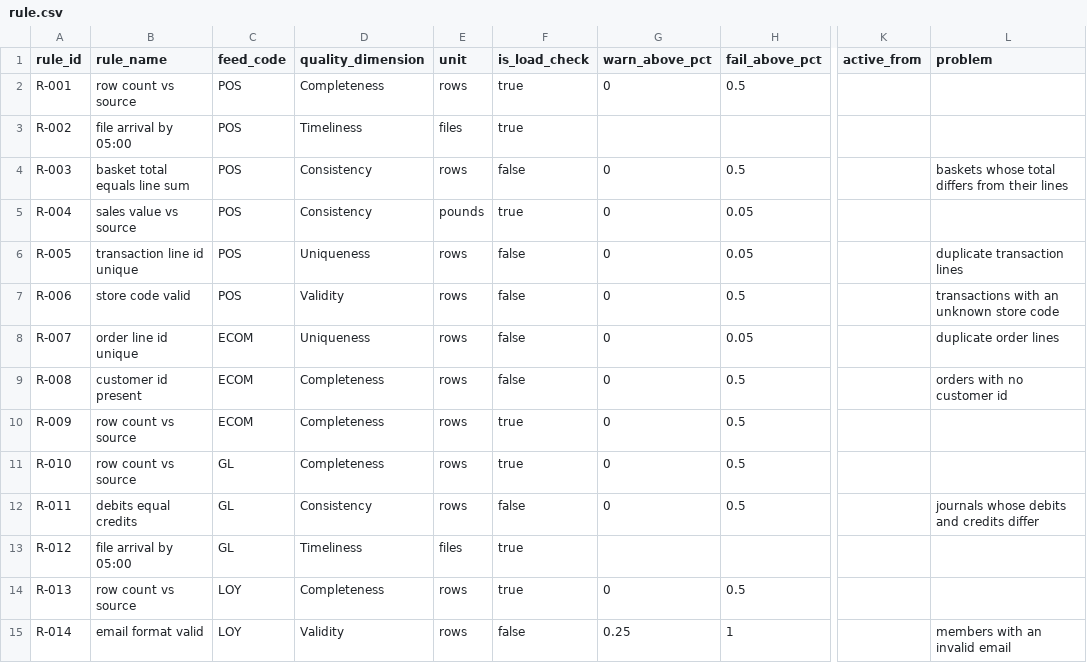
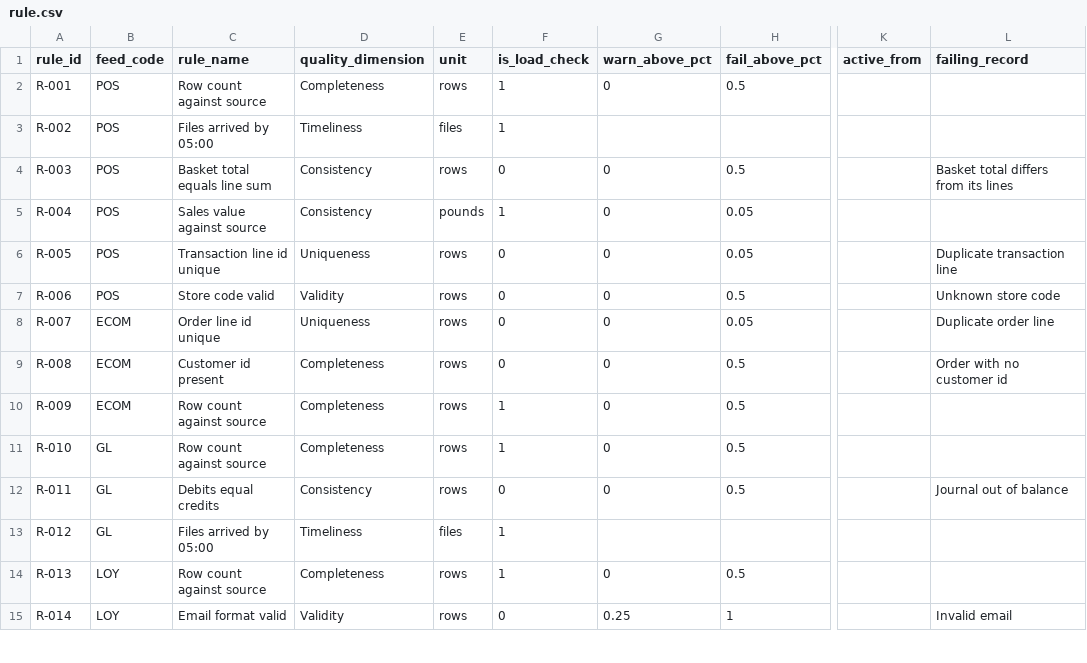
Before and after one commit to lorenzoreale/powerbi-portfolio, a CSV file: data-reconciliation-monitor/data/rule.csv, drawn as a sheet; only a part is shown, gaps mark what is left out; removed rows and columns are numbered as before the commit, all else as after; the diff covers the shown part only; the diff names each change by its address in the sheet, - before the commit and + after, or states it on an @@ line.

Commit message:
Generate the monitoring data to the load of 30 October 2026

```diff
--- a/data-reconciliation-monitor/data/rule.csv
+++ b/data-reconciliation-monitor/data/rule.csv
-column B (rule_name), rows 2-15: row count vs source | file arrival by 05:00 | basket total equals line sum | sales value vs source | transaction line id unique | store code valid | order line id unique | customer id present | row count vs source | row count vs source | debits equal credits | file arrival by 05:00 | row count vs source | email format valid
+column C (rule_name), rows 2-15: Row count against source | Files arrived by 05:00 | Basket total equals line sum | Sales value against source | Transaction line id unique | Store code valid | Order line id unique | Customer id present | Row count against source | Row count against source | Debits equal credits | Files arrived by 05:00 | Row count against source | Email format valid
-L1: problem
+L1: failing_record
-F2:F3 (is_load_check): true
+F2:F3 (is_load_check): 1
-F4 (is_load_check): false
+F4 (is_load_check): 0
-L4 (failing_record): baskets whose total differs from their lines
+L4 (failing_record): Basket total differs from its lines
-F5 (is_load_check): true
+F5 (is_load_check): 1
-F6:F9 (is_load_check): false
+F6:F9 (is_load_check): 0
-L6 (failing_record): duplicate transaction lines
+L6 (failing_record): Duplicate transaction line
-L7 (failing_record): transactions with an unknown store code
+L7 (failing_record): Unknown store code
-L8 (failing_record): duplicate order lines
+L8 (failing_record): Duplicate order line
-L9 (failing_record): orders with no customer id
+L9 (failing_record): Order with no customer id
-F10:F11 (is_load_check): true
+F10:F11 (is_load_check): 1
-F12 (is_load_check): false
+F12 (is_load_check): 0
-L12 (failing_record): journals whose debits and credits differ
+L12 (failing_record): Journal out of balance
-F13:F14 (is_load_check): true
+F13:F14 (is_load_check): 1
-F15 (is_load_check): false
+F15 (is_load_check): 0
-L15 (failing_record): members with an invalid email
+L15 (failing_record): Invalid email
```
Also changed, not shown: 56 edited cells elsewhere in this file, data-reconciliation-monitor/data/check_result.csv, data-reconciliation-monitor/data/feed.csv, 4 other files.
